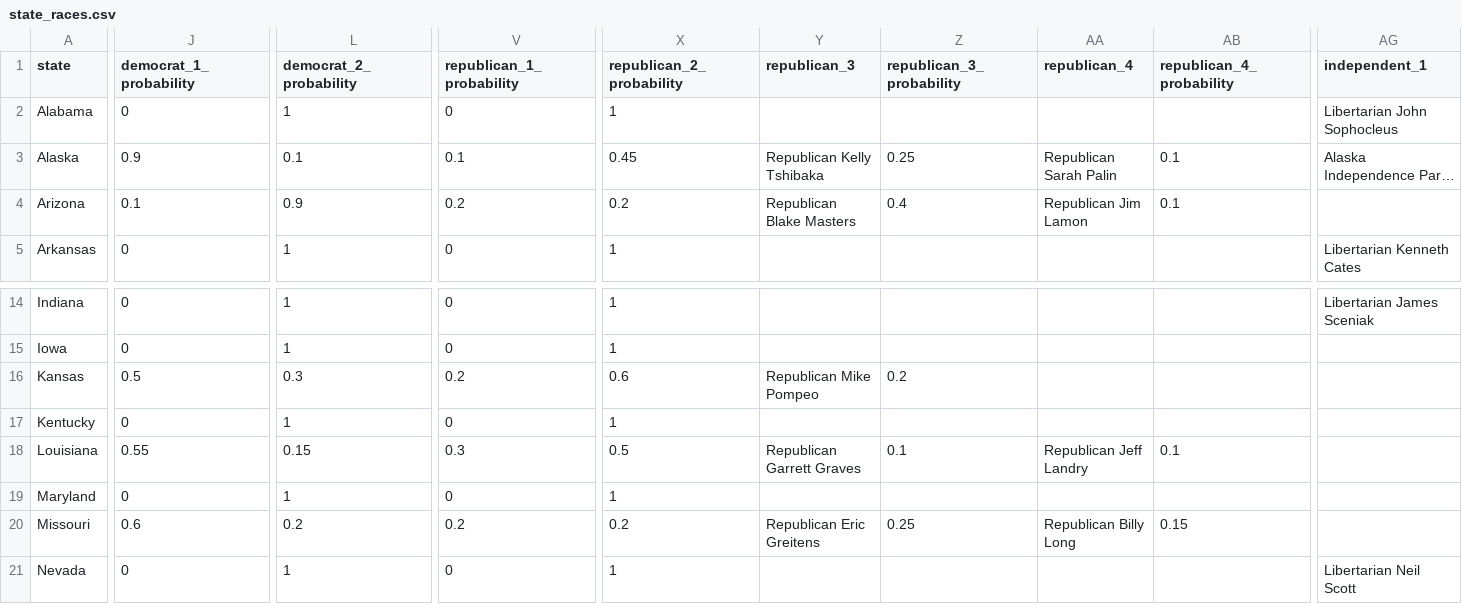
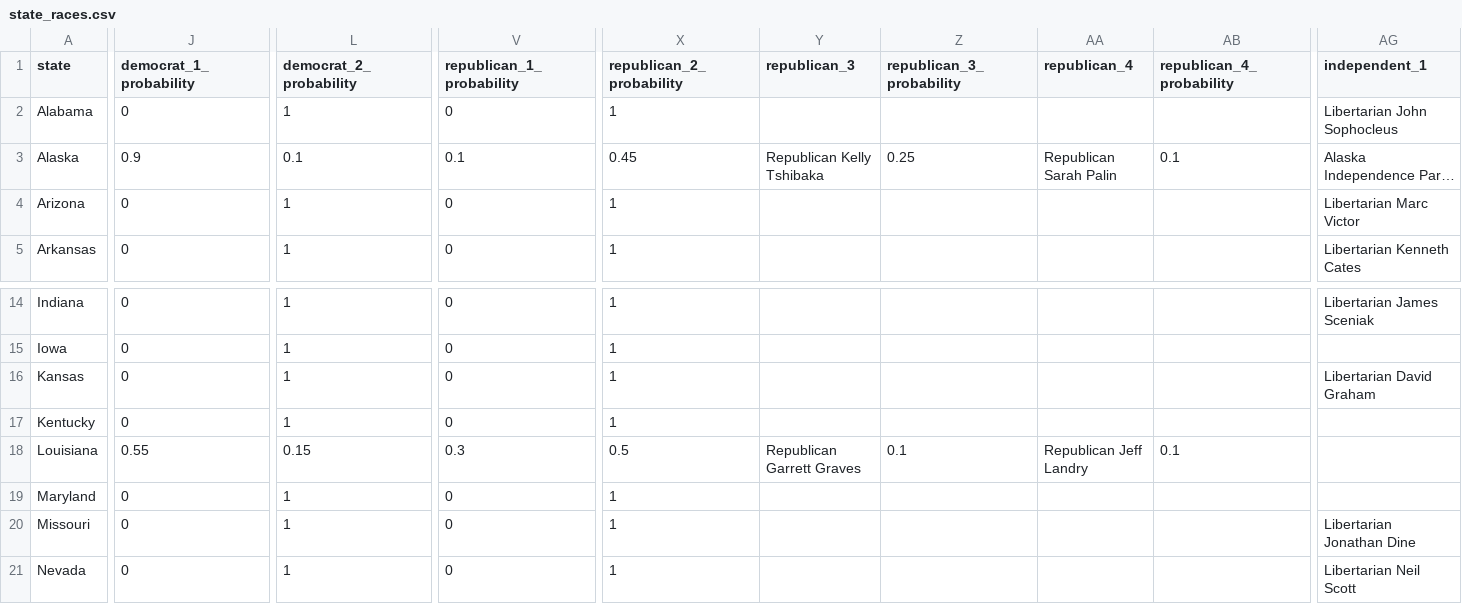
Before and after one commit to carnival-farmer/data, a CSV file: state_races.csv, drawn as a sheet; only a part is shown, gaps mark what is left out; long unchanged cells end in …; the diff covers the shown part only; the diff names each change by its address in the sheet, - before the commit and + after, or states it on an @@ line.

```diff
--- a/state_races.csv
+++ b/state_races.csv
-J4 (democrat_1_probability): 0.1
+J4 (democrat_1_probability): 0
-L4 (democrat_2_probability): 0.9
+L4 (democrat_2_probability): 1
-V4 (republican_1_probability): 0.2
+V4 (republican_1_probability): 0
-X4 (republican_2_probability): 0.2
+X4 (republican_2_probability): 1
-Y4 (republican_3): Republican Blake Masters
+Y4 (republican_3): (empty)
-Z4 (republican_3_probability): 0.4
+Z4 (republican_3_probability): (empty)
-AA4 (republican_4): Republican Jim Lamon
+AA4 (republican_4): (empty)
-AB4 (republican_4_probability): 0.1
+AB4 (republican_4_probability): (empty)
-AG4 (independent_1): (empty)
+AG4 (independent_1): Libertarian Marc Victor
-J16 (democrat_1_probability): 0.5
+J16 (democrat_1_probability): 0
-L16 (democrat_2_probability): 0.3
+L16 (democrat_2_probability): 1
-V16 (republican_1_probability): 0.2
+V16 (republican_1_probability): 0
-X16 (republican_2_probability): 0.6
+X16 (republican_2_probability): 1
-Y16 (republican_3): Republican Mike Pompeo
+Y16 (republican_3): (empty)
-Z16 (republican_3_probability): 0.2
+Z16 (republican_3_probability): (empty)
-AG16 (independent_1): (empty)
+AG16 (independent_1): Libertarian David Graham
-J20 (democrat_1_probability): 0.6
+J20 (democrat_1_probability): 0
-L20 (democrat_2_probability): 0.2
+L20 (democrat_2_probability): 1
-V20 (republican_1_probability): 0.2
+V20 (republican_1_probability): 0
-X20 (republican_2_probability): 0.2
+X20 (republican_2_probability): 1
-Y20 (republican_3): Republican Eric Greitens
+Y20 (republican_3): (empty)
-Z20 (republican_3_probability): 0.25
+Z20 (republican_3_probability): (empty)
-AA20 (republican_4): Republican Billy Long
+AA20 (republican_4): (empty)
-AB20 (republican_4_probability): 0.15
+AB20 (republican_4_probability): (empty)
-AG20 (independent_1): (empty)
+AG20 (independent_1): Libertarian Jonathan Dine
```
Also changed, not shown: 58 edited cells elsewhere in this file, district_races.csv.
